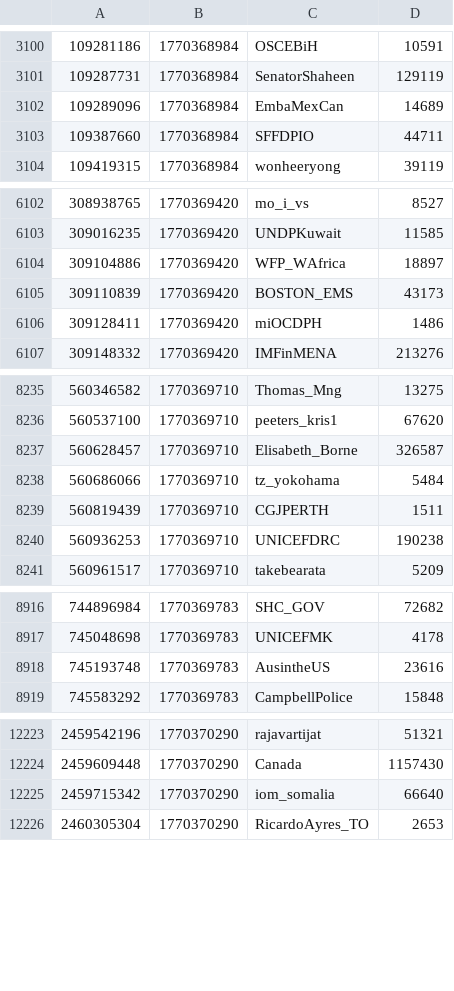
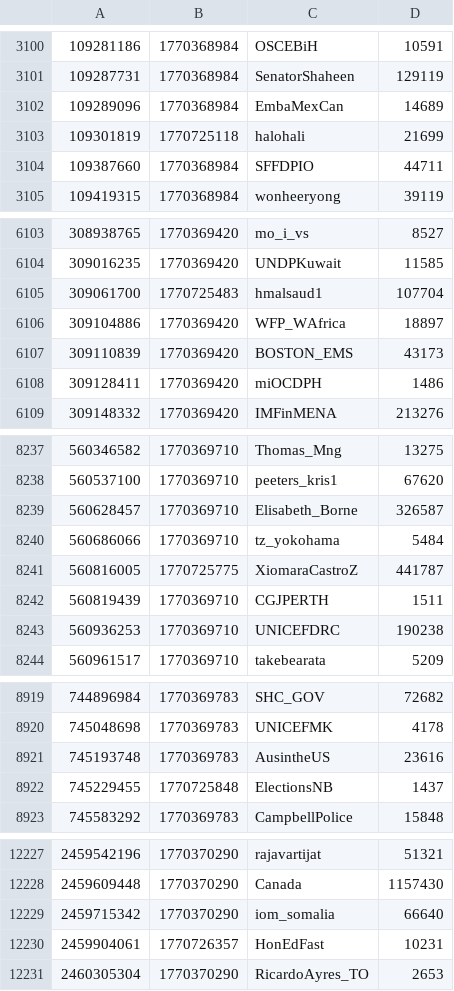
Before and after one commit to travisbrown/xgov, a CSV file: accounts.csv, drawn as a sheet; only a part is shown, gaps mark what is left out; the diff covers the shown part only; the diff names each change by its address in the sheet, - before the commit and + after, or states it on an @@ line.

Commit message:
Add accounts

```diff
--- a/accounts.csv
+++ b/accounts.csv
+row 3103: 109301819 | 1770725118 | halohali | 21699
+row 6105: 309061700 | 1770725483 | hmalsaud1 | 107704
+row 8241: 560816005 | 1770725775 | XiomaraCastroZ | 441787
+row 8922: 745229455 | 1770725848 | ElectionsNB | 1437
+row 12230: 2459904061 | 1770726357 | HonEdFast | 10231
```
Also changed, not shown: 6 added rows elsewhere in this file.
